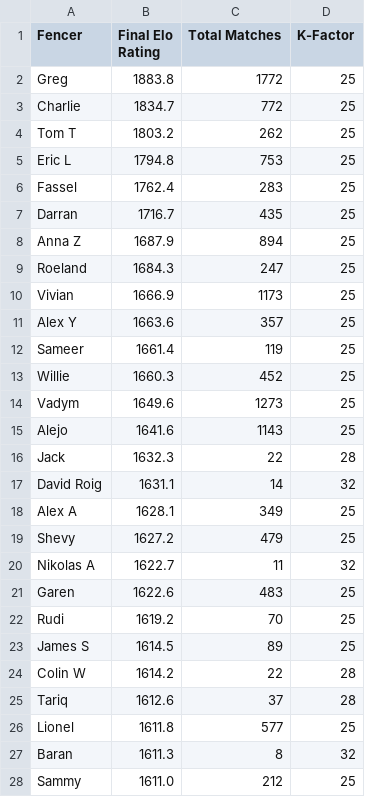
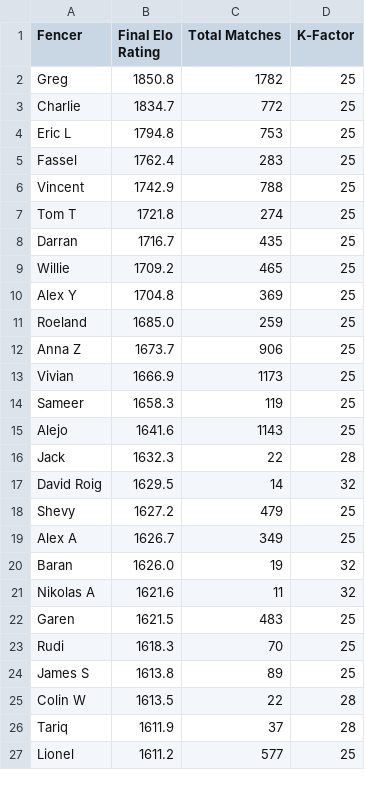
Before and after one commit to Alex3400/FencingTracker, a CSV file: docs/data/elo_ratings.csv, drawn as a sheet; only a part is shown; the diff covers the shown part only.

```diff
--- a/docs/data/elo_ratings.csv
+++ b/docs/data/elo_ratings.csv
@@ -1,28 +1,27 @@
 Fencer,Final Elo Rating,Total Matches,K-Factor
-Greg,1883.8,1772,25
+Greg,1850.8,1782,25
 Charlie,1834.7,772,25
-Tom T,1803.2,262,25
 Eric L,1794.8,753,25
 Fassel,1762.4,283,25
+Vincent,1742.9,788,25
+Tom T,1721.8,274,25
 Darran,1716.7,435,25
-Anna Z,1687.9,894,25
-Roeland,1684.3,247,25
+Willie,1709.2,465,25
+Alex Y,1704.8,369,25
+Roeland,1685.0,259,25
+Anna Z,1673.7,906,25
 Vivian,1666.9,1173,25
-Alex Y,1663.6,357,25
-Sameer,1661.4,119,25
-Willie,1660.3,452,25
-Vadym,1649.6,1273,25
+Sameer,1658.3,119,25
 Alejo,1641.6,1143,25
 Jack,1632.3,22,28
-David Roig,1631.1,14,32
-Alex A,1628.1,349,25
+David Roig,1629.5,14,32
 Shevy,1627.2,479,25
-Nikolas A,1622.7,11,32
-Garen,1622.6,483,25
-Rudi,1619.2,70,25
-James S,1614.5,89,25
-Colin W,1614.2,22,28
-Tariq,1612.6,37,28
-Lionel,1611.8,577,25
-Baran,1611.3,8,32
-Sammy,1611.0,212,25
+Alex A,1626.7,349,25
+Baran,1626.0,19,32
+Nikolas A,1621.6,11,32
+Garen,1621.5,483,25
+Rudi,1618.3,70,25
+James S,1613.8,89,25
+Colin W,1613.5,22,28
+Tariq,1611.9,37,28
+Lionel,1611.2,577,25
```
Also changed, not shown: 17 added rows, 12 removed rows and 10 edited cells elsewhere in this file, docs/data/fencer_stats.csv, docs/data/placement_stats.csv, 20 other files.
